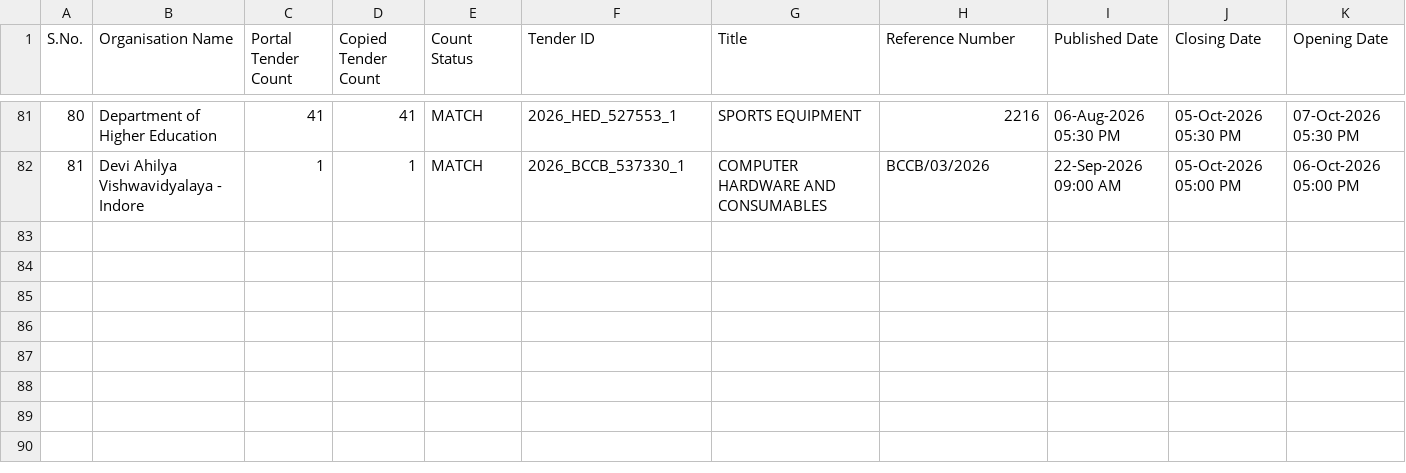
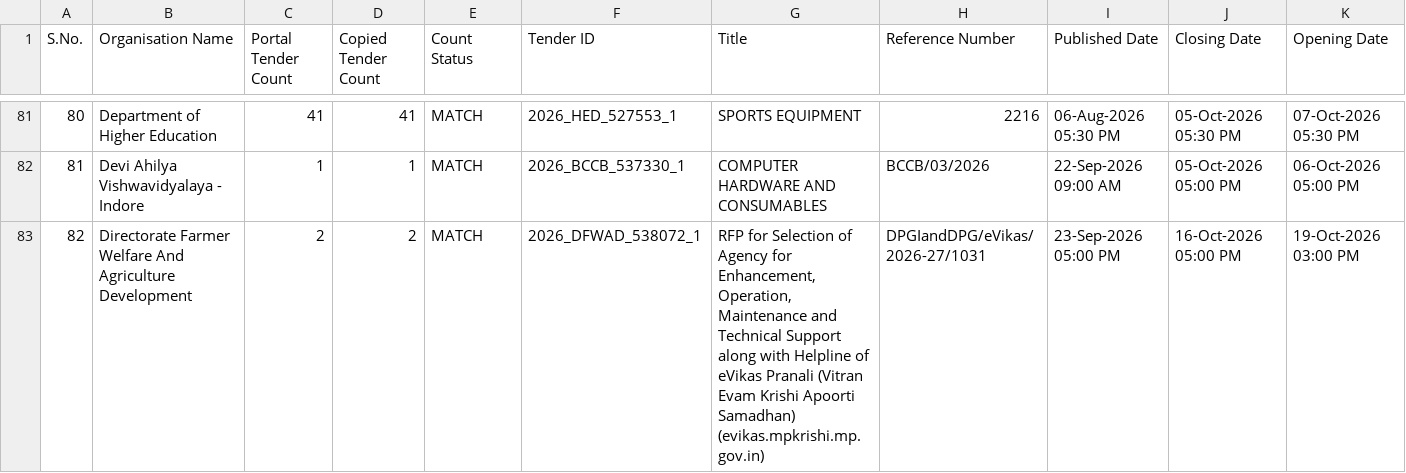
Before and after one commit to esign2015/mp-tenders, a CSV file: organisation_tenders.csv, drawn as a sheet; only a part is shown, gaps mark what is left out; rows hold the shown columns only; the diff covers the shown part only; the diff names each change by its address in the sheet, - before the commit and + after, or states it on an @@ line.

```diff
--- a/organisation_tenders.csv
+++ b/organisation_tenders.csv
+row 83: 82 | Directorate Farmer Welfare And Agriculture Development | 2 | 2 | MATCH | 2026_DFWAD_538072_1 | RFP for Selection of Agency for Enhancement, Operation, Maintenance and Technical Support along with Helpline of eVikas Pranali (Vitran Evam Krishi Apoorti Samadhan) (evikas.mpkrishi.mp.gov.in) | DPGIandDPG/eVikas/2026-27/1031 | 23-Sep-2026 05:00 PM | 16-Oct-2026 05:00 PM | 19-Oct-2026 03:00 PM
```
Also changed, not shown: 1 added row elsewhere in this file, 1 other file.
